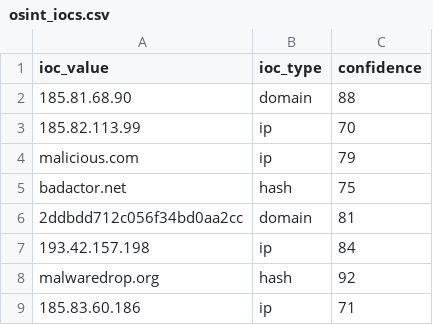
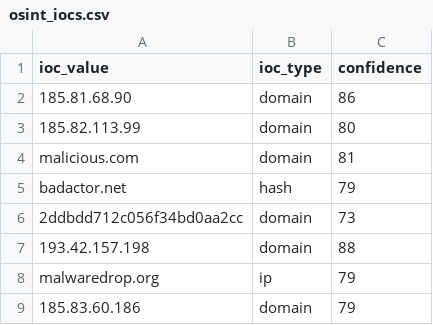
Before and after one commit to DRA3V50/Network-Threat-Intelligence, a CSV file: build/iocs/osint_iocs.csv, drawn as a sheet.

```diff
--- a/build/iocs/osint_iocs.csv
+++ b/build/iocs/osint_iocs.csv
@@ -1,9 +1,9 @@
 ioc_value,ioc_type,confidence
-185.81.68.90,domain,88
-185.82.113.99,ip,70
-malicious.com,ip,79
-badactor.net,hash,75
-2ddbdd712c056f34bd0aa2cc,domain,81
-193.42.157.198,ip,84
-malwaredrop.org,hash,92
-185.83.60.186,ip,71
+185.81.68.90,domain,86
+185.82.113.99,domain,80
+malicious.com,domain,81
+badactor.net,hash,79
+2ddbdd712c056f34bd0aa2cc,domain,73
+193.42.157.198,domain,88
+malwaredrop.org,ip,79
+185.83.60.186,domain,79
```
Also changed, not shown: 4 other files.
